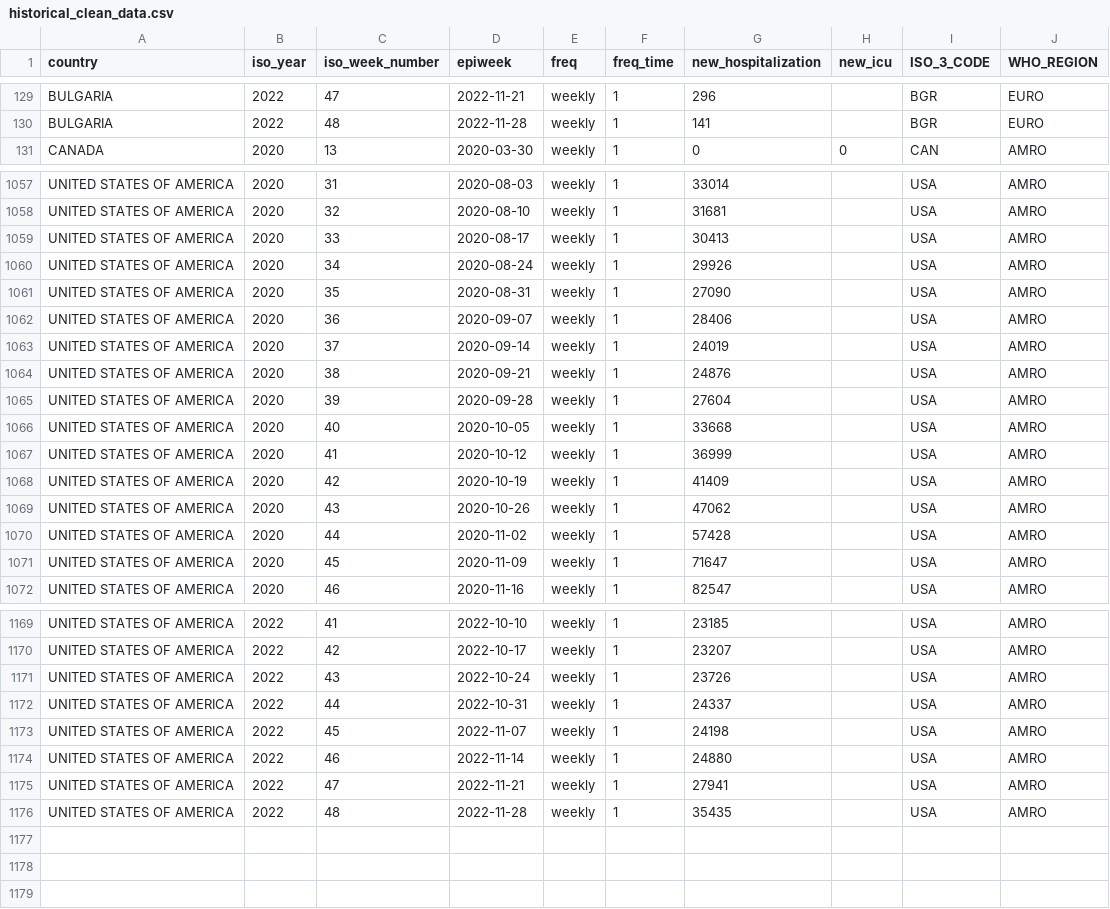
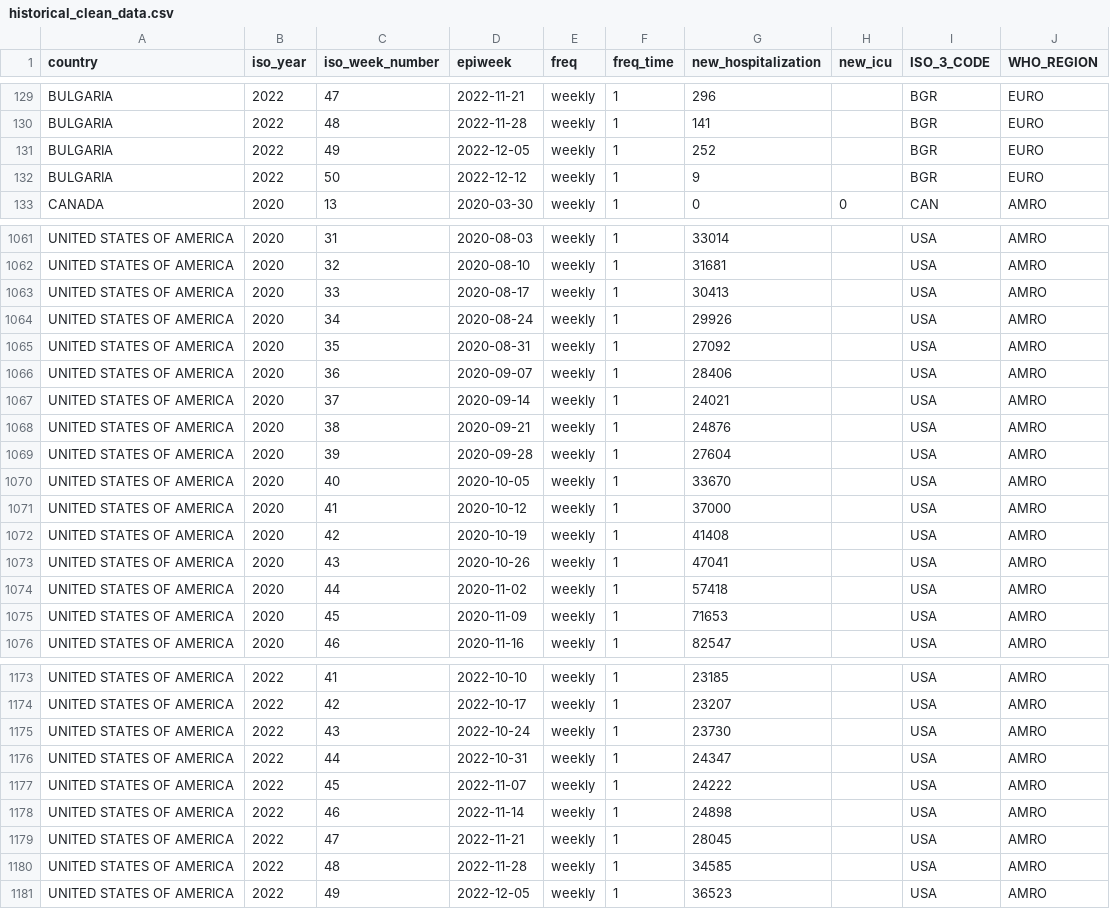
Before and after one commit to whocov/csv_weekly_hosp_icu, a CSV file: data/clean/historical_clean_data.csv, drawn as a sheet; only a part is shown, gaps mark what is left out; the diff covers the shown part only.

```diff
--- a/data/clean/historical_clean_data.csv
+++ b/data/clean/historical_clean_data.csv
@@ -130,2 +130,4 @@ BULGARIA,2022,47,2022-11-21,weekly,1,296,,BGR,EURO
 BULGARIA,2022,48,2022-11-28,weekly,1,141,,BGR,EURO
+BULGARIA,2022,49,2022-12-05,weekly,1,252,,BGR,EURO
+BULGARIA,2022,50,2022-12-12,weekly,1,9,,BGR,EURO
 CANADA,2020,13,2020-03-30,weekly,1,0,0,CAN,AMRO
@@ -1060,13 +1064,13 @@ UNITED STATES OF AMERICA,2020,33,2020-08-17,weekly,1,30413,,USA,AMRO
 UNITED STATES OF AMERICA,2020,34,2020-08-24,weekly,1,29926,,USA,AMRO
-UNITED STATES OF AMERICA,2020,35,2020-08-31,weekly,1,27090,,USA,AMRO
+UNITED STATES OF AMERICA,2020,35,2020-08-31,weekly,1,27092,,USA,AMRO
 UNITED STATES OF AMERICA,2020,36,2020-09-07,weekly,1,28406,,USA,AMRO
-UNITED STATES OF AMERICA,2020,37,2020-09-14,weekly,1,24019,,USA,AMRO
+UNITED STATES OF AMERICA,2020,37,2020-09-14,weekly,1,24021,,USA,AMRO
 UNITED STATES OF AMERICA,2020,38,2020-09-21,weekly,1,24876,,USA,AMRO
 UNITED STATES OF AMERICA,2020,39,2020-09-28,weekly,1,27604,,USA,AMRO
-UNITED STATES OF AMERICA,2020,40,2020-10-05,weekly,1,33668,,USA,AMRO
-UNITED STATES OF AMERICA,2020,41,2020-10-12,weekly,1,36999,,USA,AMRO
-UNITED STATES OF AMERICA,2020,42,2020-10-19,weekly,1,41409,,USA,AMRO
-UNITED STATES OF AMERICA,2020,43,2020-10-26,weekly,1,47062,,USA,AMRO
-UNITED STATES OF AMERICA,2020,44,2020-11-02,weekly,1,57428,,USA,AMRO
-UNITED STATES OF AMERICA,2020,45,2020-11-09,weekly,1,71647,,USA,AMRO
+UNITED STATES OF AMERICA,2020,40,2020-10-05,weekly,1,33670,,USA,AMRO
+UNITED STATES OF AMERICA,2020,41,2020-10-12,weekly,1,37000,,USA,AMRO
+UNITED STATES OF AMERICA,2020,42,2020-10-19,weekly,1,41408,,USA,AMRO
+UNITED STATES OF AMERICA,2020,43,2020-10-26,weekly,1,47041,,USA,AMRO
+UNITED STATES OF AMERICA,2020,44,2020-11-02,weekly,1,57418,,USA,AMRO
+UNITED STATES OF AMERICA,2020,45,2020-11-09,weekly,1,71653,,USA,AMRO
 UNITED STATES OF AMERICA,2020,46,2020-11-16,weekly,1,82547,,USA,AMRO
@@ -1170,7 +1174,8 @@ UNITED STATES OF AMERICA,2022,41,2022-10-10,weekly,1,23185,,USA,AMRO
 UNITED STATES OF AMERICA,2022,42,2022-10-17,weekly,1,23207,,USA,AMRO
-UNITED STATES OF AMERICA,2022,43,2022-10-24,weekly,1,23726,,USA,AMRO
-UNITED STATES OF AMERICA,2022,44,2022-10-31,weekly,1,24337,,USA,AMRO
-UNITED STATES OF AMERICA,2022,45,2022-11-07,weekly,1,24198,,USA,AMRO
-UNITED STATES OF AMERICA,2022,46,2022-11-14,weekly,1,24880,,USA,AMRO
-UNITED STATES OF AMERICA,2022,47,2022-11-21,weekly,1,27941,,USA,AMRO
-UNITED STATES OF AMERICA,2022,48,2022-11-28,weekly,1,35435,,USA,AMRO
+UNITED STATES OF AMERICA,2022,43,2022-10-24,weekly,1,23730,,USA,AMRO
+UNITED STATES OF AMERICA,2022,44,2022-10-31,weekly,1,24347,,USA,AMRO
+UNITED STATES OF AMERICA,2022,45,2022-11-07,weekly,1,24222,,USA,AMRO
+UNITED STATES OF AMERICA,2022,46,2022-11-14,weekly,1,24898,,USA,AMRO
+UNITED STATES OF AMERICA,2022,47,2022-11-21,weekly,1,28045,,USA,AMRO
+UNITED STATES OF AMERICA,2022,48,2022-11-28,weekly,1,34585,,USA,AMRO
+UNITED STATES OF AMERICA,2022,49,2022-12-05,weekly,1,36523,,USA,AMRO
```
Also changed, not shown: 2 added rows and 32 edited cells elsewhere in this file, 2 other files.
